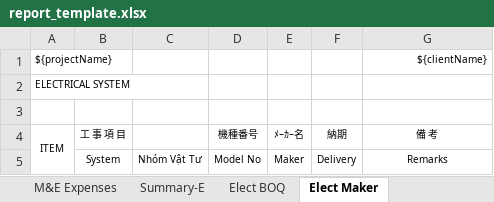
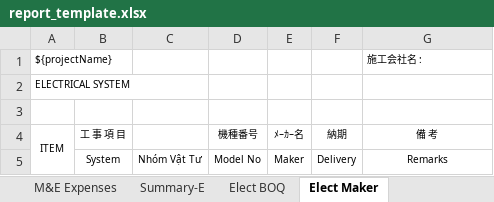
Before and after one commit to vmluan/sanyo, an Excel workbook: report_template.xlsx, sheet Elect Maker, drawn as a sheet; values as stored, in another font and other column widths than the file's, no borders; the diff names each change by its address in the sheet, - before the commit and + after, or states it on an @@ line.

Commit message:
update reports.

```diff
--- a/report_template.xlsx (sheet Elect Maker)
+++ b/report_template.xlsx (sheet Elect Maker)
-G1: ${clientName}
+G1: 施工会社名 :
-G1 alignment: right
+G1 alignment: left
```
Also changed, not shown: 6 other files.
